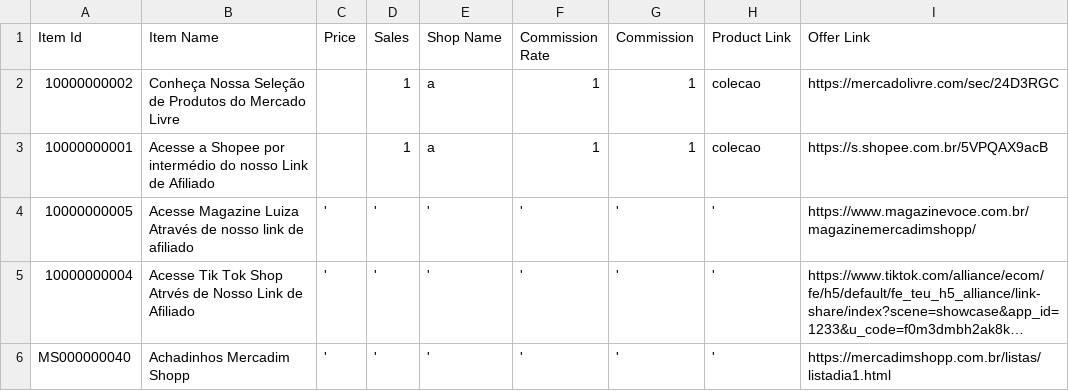
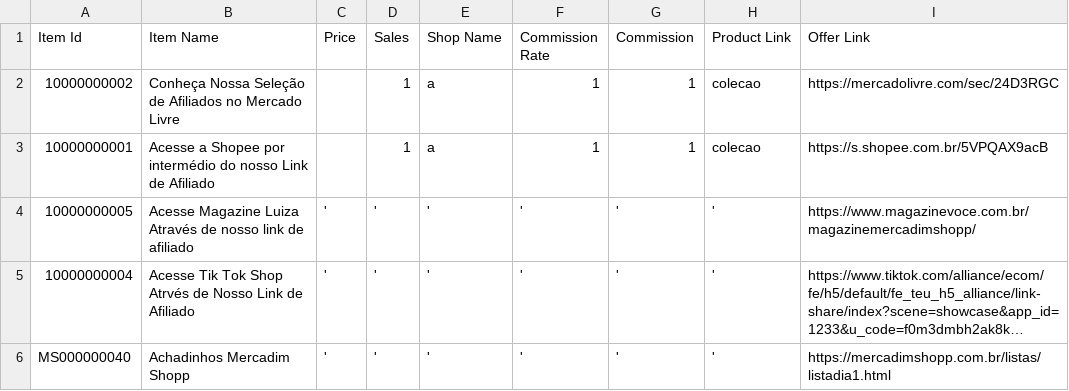
Before and after one commit to MercadimShopp/mercadim-site, a CSV file: data/achadinhos-do-dia.csv, drawn as a sheet; long unchanged cells end in ….

Commit message:
Update item name in achadinhos-do-dia.csv

```diff
--- a/data/achadinhos-do-dia.csv
+++ b/data/achadinhos-do-dia.csv
@@ -1,3 +1,3 @@
 Item Id	Item Name	Price	Sales	Shop Name	Commission Rate	Commission	Product Link	Offer Link
-10000000002	Conheça Nossa Seleção de Produtos do Mercado Livre		1	a	1	1	colecao	https://mercadolivre.com/sec/24D3RGC
+10000000002	Conheça Nossa Seleção de Afiliados no Mercado Livre		1	a	1	1	colecao	https://mercadolivre.com/sec/24D3RGC
 10000000001	Acesse a Shopee por intermédio do nosso Link de Afiliado 		1	a	1	1	colecao	https://s.shopee.com.br/5VPQAX9acB
```
